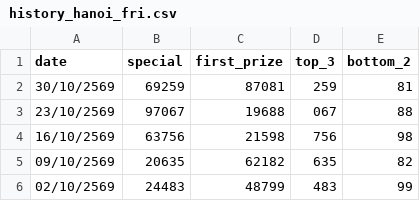
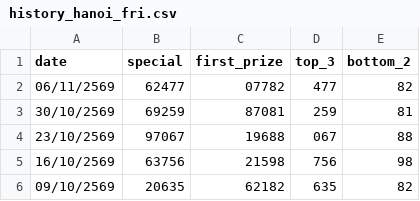
Before and after one commit to kumpiro-PH/Hanoi-, a CSV file: history_hanoi_fri.csv, drawn as a sheet; only a part is shown; the shorter side is filled out with more unchanged rows; the diff names each change by its address in the sheet, - before the commit and + after, or states it on an @@ line.

Commit message:
Add new entry for 06/11/2569 in history_hanoi_fri.csv

```diff
--- a/history_hanoi_fri.csv
+++ b/history_hanoi_fri.csv
+row 2: 06/11/2569 | 62477 | 07782 | 477 | 82
```
